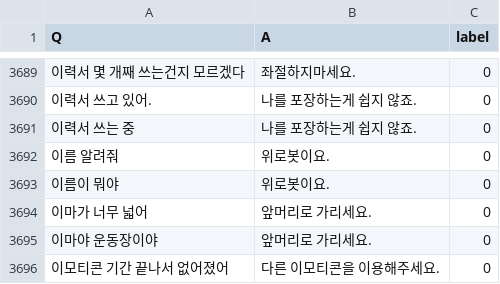
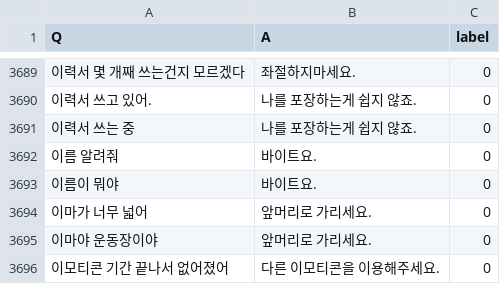
Before and after one commit to SOCIALPINE/byte_chat-data, a CSV file: data.csv, drawn as a sheet; only a part is shown, gaps mark what is left out; the diff names each change by its address in the sheet, - before the commit and + after, or states it on an @@ line.

Commit message:
Update data.csv

```diff
--- a/data.csv
+++ b/data.csv
-B3692:B3693 (A): 위로봇이요.
+B3692:B3693 (A): 바이트요.
```
